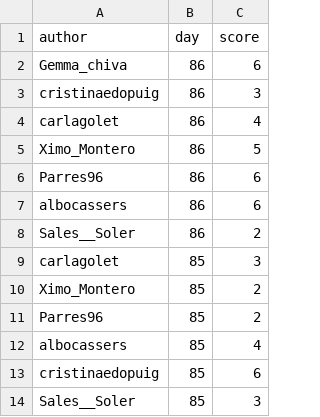
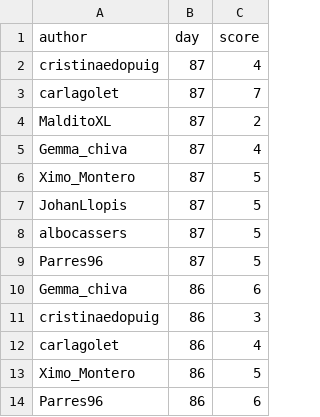
Before and after one commit to aleixalcacer/wordleCAT, a CSV file: results.csv, drawn as a sheet; only a part is shown; the shorter side is filled out with more unchanged rows.

Commit message:
Automated report

```diff
--- a/results.csv
+++ b/results.csv
@@ -1,2 +1,10 @@
 author,day,score
+cristinaedopuig,87,4
+carlagolet,87,7
+MalditoXL,87,2
+Gemma_chiva,87,4
+Ximo_Montero,87,5
+JohanLlopis,87,5
+albocassers,87,5
+Parres96,87,5
 Gemma_chiva,86,6
```
